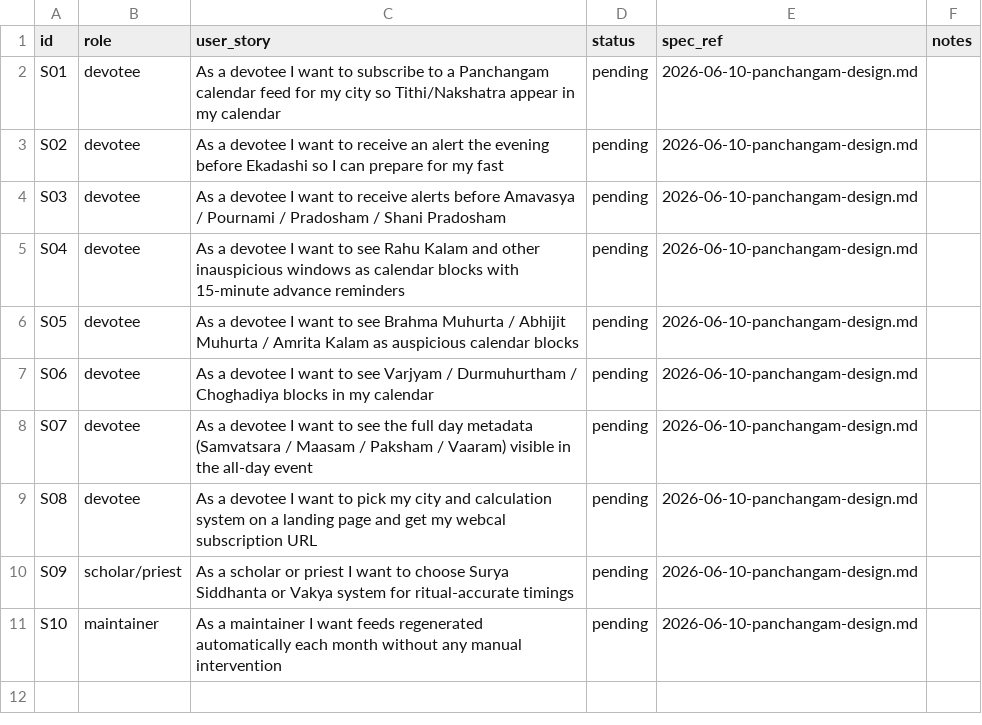
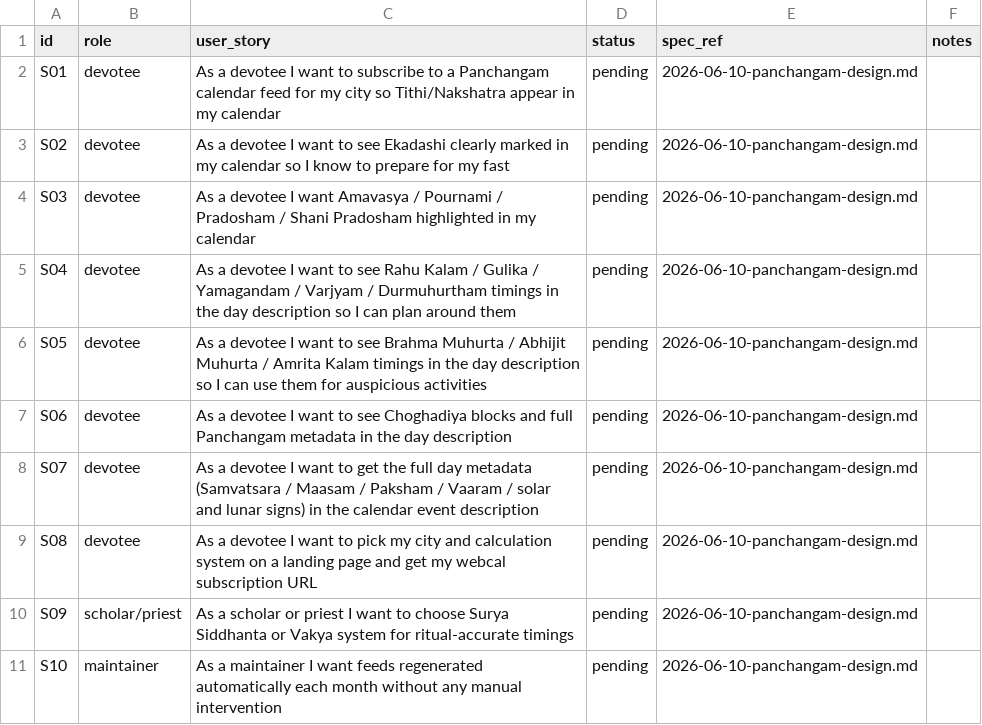
Before and after one commit to socraticsurge/telugu-calendar-utilities, a CSV file: docs/tracking/STORIES.csv, drawn as a sheet.

Commit message:
refactor: simplify to base summary feed, add MCP as Phase 2
- Remove timed blocks and VALARMs — one all-day event per day only
- Full Panchangam details (muhurtas, windows, metadata) in description
- Special days marked with ⚡ prefix in event title
- Add Phase 2 roadmap: MCP server, Tarabalam, Chrome extension
- Update STORIES.csv to reflect description-based rather than block-based delivery

```diff
--- a/docs/tracking/STORIES.csv
+++ b/docs/tracking/STORIES.csv
@@ -2,8 +2,8 @@ id,role,user_story,status,spec_ref,notes
 S01,devotee,As a devotee I want to subscribe to a Panchangam calendar feed for my city so Tithi/Nakshatra appear in my calendar,pending,2026-06-10-panchangam-design.md,
-S02,devotee,As a devotee I want to receive an alert the evening before Ekadashi so I can prepare for my fast,pending,2026-06-10-panchangam-design.md,
-S03,devotee,As a devotee I want to receive alerts before Amavasya / Pournami / Pradosham / Shani Pradosham,pending,2026-06-10-panchangam-design.md,
-S04,devotee,As a devotee I want to see Rahu Kalam and other inauspicious windows as calendar blocks with 15-minute advance reminders,pending,2026-06-10-panchangam-design.md,
-S05,devotee,As a devotee I want to see Brahma Muhurta / Abhijit Muhurta / Amrita Kalam as auspicious calendar blocks,pending,2026-06-10-panchangam-design.md,
-S06,devotee,As a devotee I want to see Varjyam / Durmuhurtham / Choghadiya blocks in my calendar,pending,2026-06-10-panchangam-design.md,
-S07,devotee,As a devotee I want to see the full day metadata (Samvatsara / Maasam / Paksham / Vaaram) visible in the all-day event,pending,2026-06-10-panchangam-design.md,
+S02,devotee,As a devotee I want to see Ekadashi clearly marked in my calendar so I know to prepare for my fast,pending,2026-06-10-panchangam-design.md,
+S03,devotee,As a devotee I want Amavasya / Pournami / Pradosham / Shani Pradosham highlighted in my calendar,pending,2026-06-10-panchangam-design.md,
+S04,devotee,As a devotee I want to see Rahu Kalam / Gulika / Yamagandam / Varjyam / Durmuhurtham timings in the day description so I can plan around them,pending,2026-06-10-panchangam-design.md,
+S05,devotee,As a devotee I want to see Brahma Muhurta / Abhijit Muhurta / Amrita Kalam timings in the day description so I can use them for auspicious activities,pending,2026-06-10-panchangam-design.md,
+S06,devotee,As a devotee I want to see Choghadiya blocks and full Panchangam metadata in the day description,pending,2026-06-10-panchangam-design.md,
+S07,devotee,As a devotee I want to get the full day metadata (Samvatsara / Maasam / Paksham / Vaaram / solar and lunar signs) in the calendar event description,pending,2026-06-10-panchangam-design.md,
 S08,devotee,As a devotee I want to pick my city and calculation system on a landing page and get my webcal subscription URL,pending,2026-06-10-panchangam-design.md,
```
Also changed, not shown: 1 other file.
